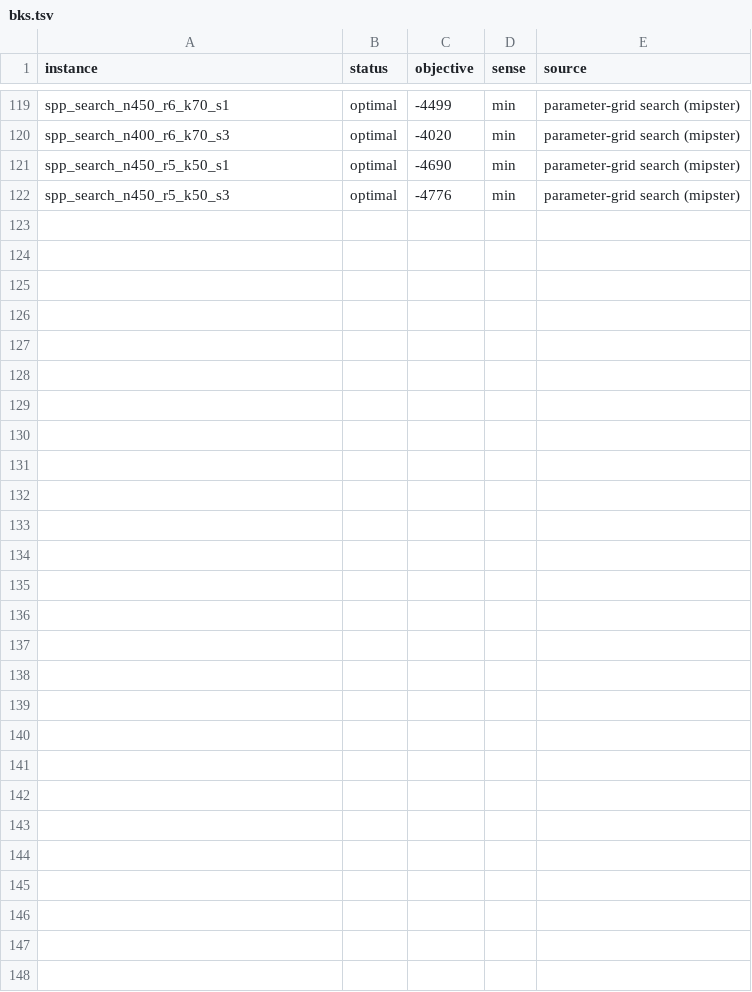
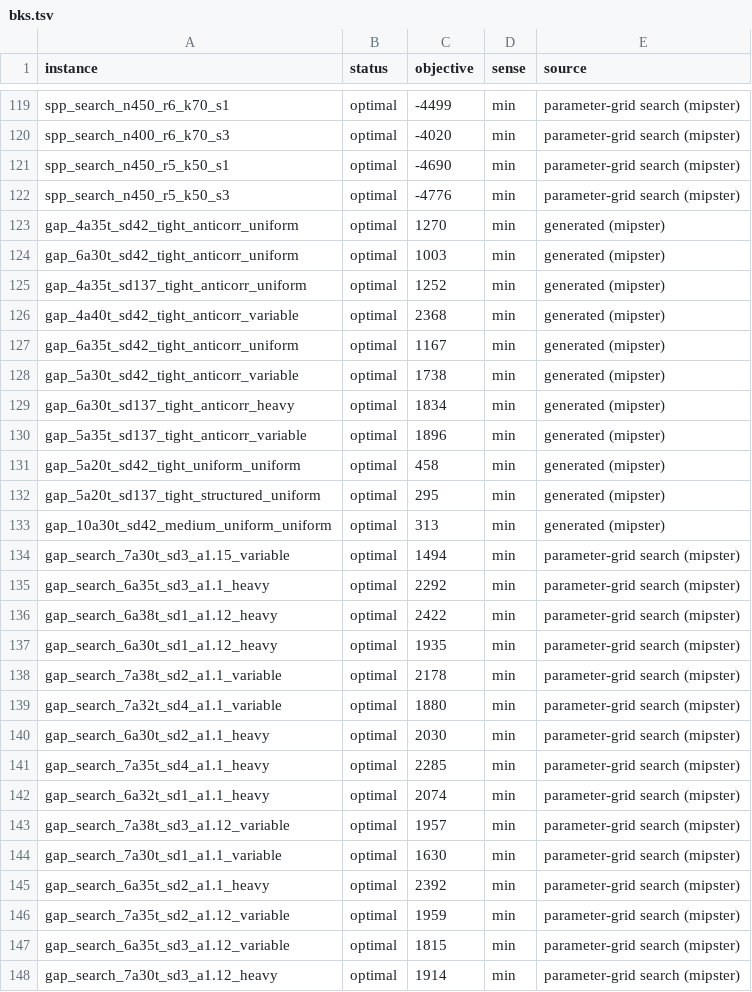
Before and after one commit to h-g-s/mip-sanity-data, a TSV file: bks.tsv, drawn as a sheet; only a part is shown, gaps mark what is left out; the diff names each change by its address in the sheet, - before the commit and + after, or states it on an @@ line.

```diff
--- a/bks.tsv
+++ b/bks.tsv
+row 123: gap_4a35t_sd42_tight_anticorr_uniform | optimal | 1270 | min | generated (mipster)
+row 124: gap_6a30t_sd42_tight_anticorr_uniform | optimal | 1003 | min | generated (mipster)
+row 125: gap_4a35t_sd137_tight_anticorr_uniform | optimal | 1252 | min | generated (mipster)
+row 126: gap_4a40t_sd42_tight_anticorr_variable | optimal | 2368 | min | generated (mipster)
+row 127: gap_6a35t_sd42_tight_anticorr_uniform | optimal | 1167 | min | generated (mipster)
+row 128: gap_5a30t_sd42_tight_anticorr_variable | optimal | 1738 | min | generated (mipster)
+row 129: gap_6a30t_sd137_tight_anticorr_heavy | optimal | 1834 | min | generated (mipster)
+row 130: gap_5a35t_sd137_tight_anticorr_variable | optimal | 1896 | min | generated (mipster)
+row 131: gap_5a20t_sd42_tight_uniform_uniform | optimal | 458 | min | generated (mipster)
+row 132: gap_5a20t_sd137_tight_structured_uniform | optimal | 295 | min | generated (mipster)
+row 133: gap_10a30t_sd42_medium_uniform_uniform | optimal | 313 | min | generated (mipster)
+row 134: gap_search_7a30t_sd3_a1.15_variable | optimal | 1494 | min | parameter-grid search (mipster)
+row 135: gap_search_6a35t_sd3_a1.1_heavy | optimal | 2292 | min | parameter-grid search (mipster)
+row 136: gap_search_6a38t_sd1_a1.12_heavy | optimal | 2422 | min | parameter-grid search (mipster)
+row 137: gap_search_6a30t_sd1_a1.12_heavy | optimal | 1935 | min | parameter-grid search (mipster)
+row 138: gap_search_7a38t_sd2_a1.1_variable | optimal | 2178 | min | parameter-grid search (mipster)
+row 139: gap_search_7a32t_sd4_a1.1_variable | optimal | 1880 | min | parameter-grid search (mipster)
+row 140: gap_search_6a30t_sd2_a1.1_heavy | optimal | 2030 | min | parameter-grid search (mipster)
+row 141: gap_search_7a35t_sd4_a1.1_heavy | optimal | 2285 | min | parameter-grid search (mipster)
+row 142: gap_search_6a32t_sd1_a1.1_heavy | optimal | 2074 | min | parameter-grid search (mipster)
+row 143: gap_search_7a38t_sd3_a1.12_variable | optimal | 1957 | min | parameter-grid search (mipster)
+row 144: gap_search_7a30t_sd1_a1.1_variable | optimal | 1630 | min | parameter-grid search (mipster)
+row 145: gap_search_6a35t_sd2_a1.1_heavy | optimal | 2392 | min | parameter-grid search (mipster)
+row 146: gap_search_7a35t_sd2_a1.12_variable | optimal | 1959 | min | parameter-grid search (mipster)
+row 147: gap_search_6a35t_sd3_a1.12_variable | optimal | 1815 | min | parameter-grid search (mipster)
+row 148: gap_search_7a30t_sd3_a1.12_heavy | optimal | 1914 | min | parameter-grid search (mipster)
```
Also changed, not shown: 56 other files.
